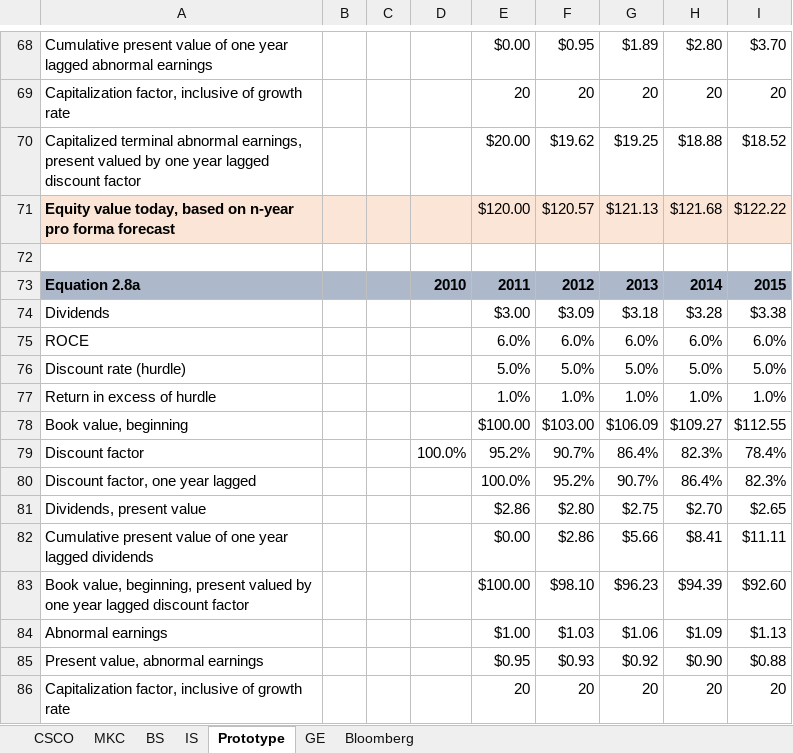
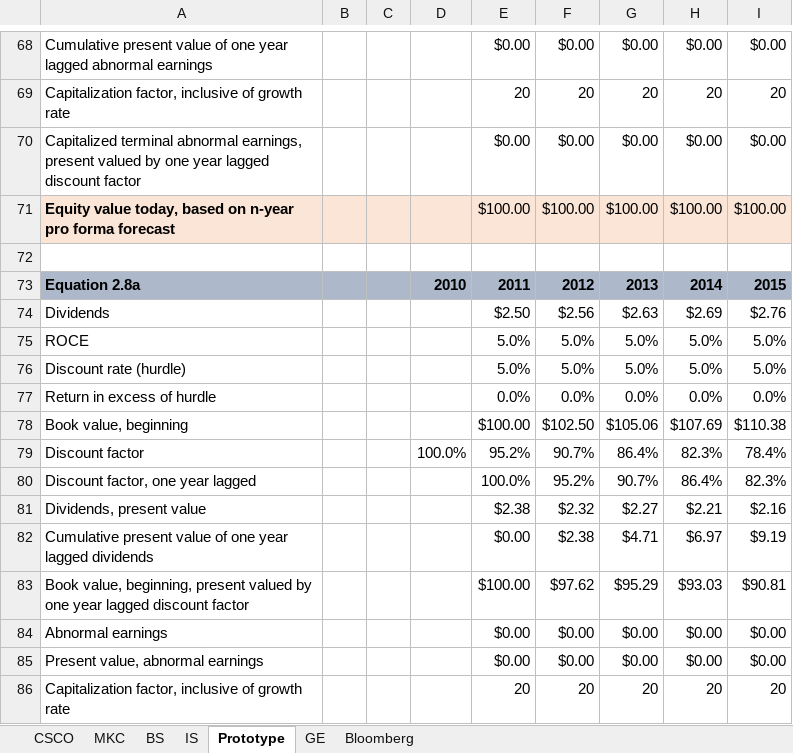
Before and after one commit to FIM-Expert/python-academy, an Excel workbook: Accounting for Value - Valuation Models.xlsm, sheet Prototype, drawn as a sheet; only a part is shown, gaps mark what is left out; values as stored, in another font and other column widths than the file's, no borders; charts and pictures not drawn; removed rows and columns are numbered as before the commit, all else as after; the diff covers the shown part only; the diff names each change by its address in the sheet, - before the commit and + after, or states it on an @@ line.

```diff
--- a/Accounting for Value - Valuation Models.xlsm (sheet Prototype)
+++ b/Accounting for Value - Valuation Models.xlsm (sheet Prototype)
-F68: $0.95
+F68: $0.00
-G68: $1.89
+G68: $0.00
-H68: $2.80
+H68: $0.00
-I68: $3.70
+I68: $0.00
-row 70: Capitalized terminal abnormal earnings, present valued by one year lagged discount factor |  |  |  | $20.00 | $19.62 | $19.25 | $18.88 | $18.52
-row 71: Equity value today, based on n-year pro forma forecast |  |  |  | $120.00 | $120.57 | $121.13 | $121.68 | $122.22
+row 70: Capitalized terminal abnormal earnings, present valued by one year lagged discount factor |  |  |  | $0.00 | $0.00 | $0.00 | $0.00 | $0.00
+row 71: Equity value today, based on n-year pro forma forecast |  |  |  | $100.00 | $100.00 | $100.00 | $100.00 | $100.00
-row 74: Dividends |  |  |  | $3.00 | $3.09 | $3.18 | $3.28 | $3.38
-row 75: ROCE |  |  |  | 6.0% | 6.0% | 6.0% | 6.0% | 6.0%
+row 74: Dividends |  |  |  | $2.50 | $2.56 | $2.63 | $2.69 | $2.76
+row 75: ROCE |  |  |  | 5.0% | 5.0% | 5.0% | 5.0% | 5.0%
-row 77: Return in excess of hurdle |  |  |  | 1.0% | 1.0% | 1.0% | 1.0% | 1.0%
+row 77: Return in excess of hurdle |  |  |  | 0.0% | 0.0% | 0.0% | 0.0% | 0.0%
-F78: $103.00
+F78: $102.50
-G78: $106.09
+G78: $105.06
-H78: $109.27
+H78: $107.69
-I78: $112.55
+I78: $110.38
-row 81: Dividends, present value |  |  |  | $2.86 | $2.80 | $2.75 | $2.70 | $2.65
+row 81: Dividends, present value |  |  |  | $2.38 | $2.32 | $2.27 | $2.21 | $2.16
-F82: $2.86
+F82: $2.38
-G82: $5.66
+G82: $4.71
-H82: $8.41
+H82: $6.97
-I82: $11.11
+I82: $9.19
-F83: $98.10
+F83: $97.62
-G83: $96.23
+G83: $95.29
-H83: $94.39
+H83: $93.03
-I83: $92.60
+I83: $90.81
-row 84: Abnormal earnings |  |  |  | $1.00 | $1.03 | $1.06 | $1.09 | $1.13
-row 85: Present value, abnormal earnings |  |  |  | $0.95 | $0.93 | $0.92 | $0.90 | $0.88
+row 84: Abnormal earnings |  |  |  | $0.00 | $0.00 | $0.00 | $0.00 | $0.00
+row 85: Present value, abnormal earnings |  |  |  | $0.00 | $0.00 | $0.00 | $0.00 | $0.00
```
Also changed, not shown: 30 added rows, 30 removed rows and 24 edited cells elsewhere in this sheet, 2 other files.
